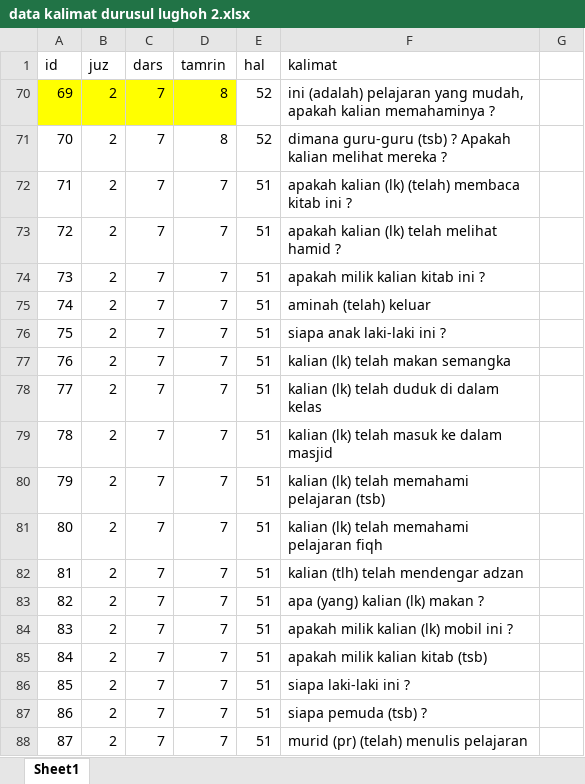
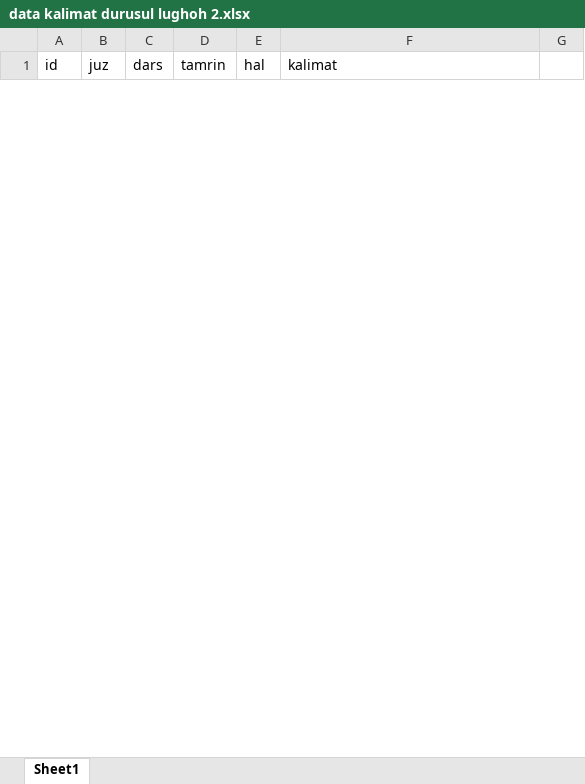
Before and after one commit to rtfmpliz/rtfmpliz.github.io, an Excel workbook: data kalimat durusul lughoh 2.xlsx, sheet Sheet1, drawn as a sheet; only a part is shown; values as stored, in another font and other column widths than the file's, no borders; removed rows and columns are numbered as before the commit, all else as after; the diff covers the shown part only; the diff names each change by its address in the sheet, - before the commit and + after, or states it on an @@ line.

```diff
--- a/data kalimat durusul lughoh 2.xlsx (sheet Sheet1)
+++ b/data kalimat durusul lughoh 2.xlsx (sheet Sheet1)
@@ row 70 hidden: 69 | 2 | 7 | 8 | 52 | ini (adalah) pelajaran yang mudah, apakah kalian memahaminya ? @@
@@ row 71 hidden: 70 | 2 | 7 | 8 | 52 | dimana guru-guru (tsb) ? Apakah kalian melihat mereka ? @@
@@ row 72 hidden: 71 | 2 | 7 | 7 | 51 | apakah kalian (lk) (telah) membaca kitab ini ? @@
@@ row 73 hidden: 72 | 2 | 7 | 7 | 51 | apakah kalian (lk) telah melihat hamid ? @@
@@ row 74 hidden: 73 | 2 | 7 | 7 | 51 | apakah milik kalian kitab ini ? @@
@@ row 75 hidden: 74 | 2 | 7 | 7 | 51 | aminah (telah) keluar @@
@@ row 76 hidden: 75 | 2 | 7 | 7 | 51 | siapa anak laki-laki ini ? @@
@@ row 77 hidden: 76 | 2 | 7 | 7 | 51 | kalian (lk) telah makan semangka @@
@@ row 78 hidden: 77 | 2 | 7 | 7 | 51 | kalian (lk) telah duduk di dalam kelas @@
@@ row 79 hidden: 78 | 2 | 7 | 7 | 51 | kalian (lk) telah masuk ke dalam masjid @@
@@ row 80 hidden: 79 | 2 | 7 | 7 | 51 | kalian (lk) telah memahami pelajaran (tsb) @@
@@ row 81 hidden: 80 | 2 | 7 | 7 | 51 | kalian (lk) telah memahami pelajaran fiqh @@
@@ row 82 hidden: 81 | 2 | 7 | 7 | 51 | kalian (tlh) telah mendengar adzan @@
@@ row 83 hidden: 82 | 2 | 7 | 7 | 51 | apa (yang) kalian (lk) makan ? @@
@@ row 84 hidden: 83 | 2 | 7 | 7 | 51 | apakah milik kalian (lk) mobil ini ? @@
@@ row 85 hidden: 84 | 2 | 7 | 7 | 51 | apakah milik kalian kitab (tsb) @@
@@ row 86 hidden: 85 | 2 | 7 | 7 | 51 | siapa laki-laki ini ? @@
@@ row 87 hidden: 86 | 2 | 7 | 7 | 51 | siapa pemuda (tsb) ? @@
@@ row 88 hidden: 87 | 2 | 7 | 7 | 51 | murid (pr) (telah) menulis pelajaran @@
```
Also changed, not shown: 44 added rows and 36 hidden or unhidden rows elsewhere in this sheet, 2 other files.
